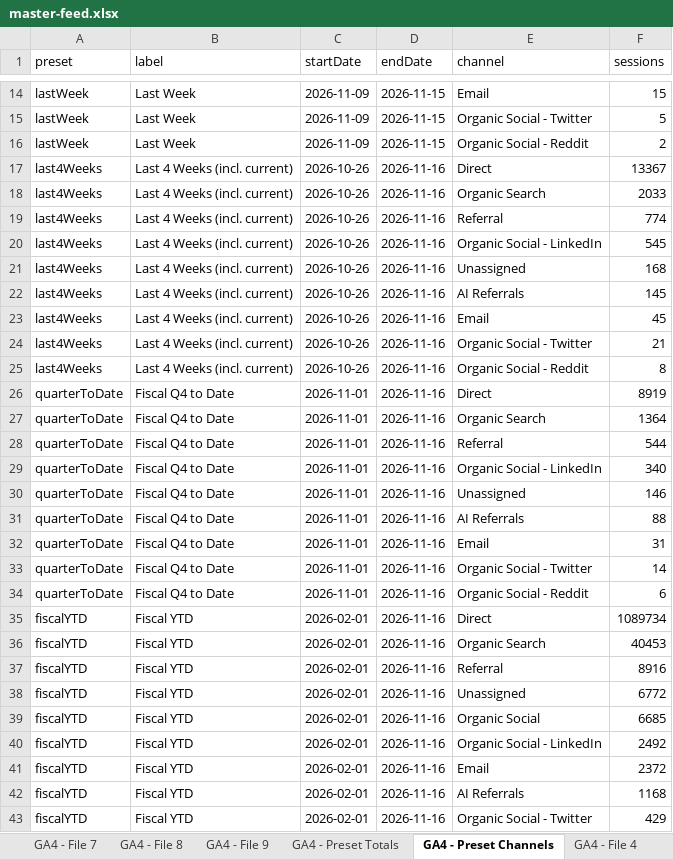
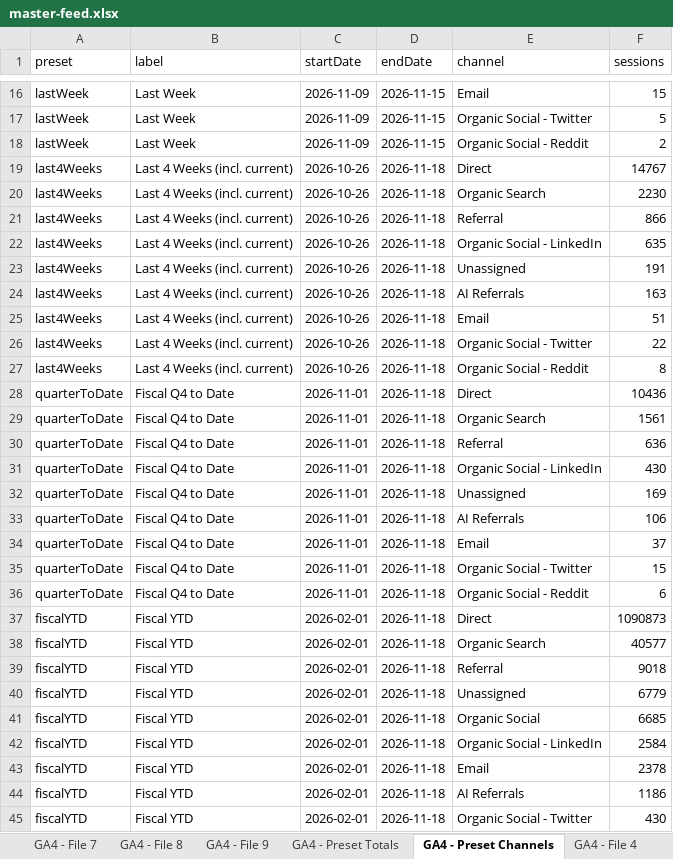
Before and after one commit to MutinyGTM/growth-dashboard, an Excel workbook: data/master-feed.xlsx, sheet GA4 - Preset Channels, drawn as a sheet; only a part is shown, gaps mark what is left out; values as stored, in another font and other column widths than the file's, no borders; charts and pictures not drawn; addresses are those after the commit; the diff covers the shown part only; the diff names each change by its address in the sheet, - before the commit and + after, or states it on an @@ line.

```diff
--- a/data/master-feed.xlsx (sheet GA4 - Preset Channels)
+++ b/data/master-feed.xlsx (sheet GA4 - Preset Channels)
-D19:D45 (endDate): 2026-11-16
+D19:D45 (endDate): 2026-11-18
-F19 (sessions): 13367
+F19 (sessions): 14767
-F20 (sessions): 2033
+F20 (sessions): 2230
-F21 (sessions): 774
+F21 (sessions): 866
-F22 (sessions): 545
+F22 (sessions): 635
-F23 (sessions): 168
+F23 (sessions): 191
-F24 (sessions): 145
+F24 (sessions): 163
-F25 (sessions): 45
+F25 (sessions): 51
-F26 (sessions): 21
+F26 (sessions): 22
-F28 (sessions): 8919
+F28 (sessions): 10436
-F29 (sessions): 1364
+F29 (sessions): 1561
-F30 (sessions): 544
+F30 (sessions): 636
-F31 (sessions): 340
+F31 (sessions): 430
-F32 (sessions): 146
+F32 (sessions): 169
-F33 (sessions): 88
+F33 (sessions): 106
-F34 (sessions): 31
+F34 (sessions): 37
-F35 (sessions): 14
+F35 (sessions): 15
-F37 (sessions): 1089734
+F37 (sessions): 1090873
-F38 (sessions): 40453
+F38 (sessions): 40577
-F39 (sessions): 8916
+F39 (sessions): 9018
-F40 (sessions): 6772
+F40 (sessions): 6779
-F42 (sessions): 2492
+F42 (sessions): 2584
-F43 (sessions): 2372
+F43 (sessions): 2378
-F44 (sessions): 1168
+F44 (sessions): 1186
-F45 (sessions): 429
+F45 (sessions): 430
```
Also changed, not shown: 2 added rows and 22 edited cells elsewhere in this sheet, sheet GA4 - File 3, sheet GA4 - File 5, sheet GA4 - File 6, sheet GA4 - File 2, sheet GA4 - File 7, sheet GA4 - File 1, 4 more sheets, 9 other files.
